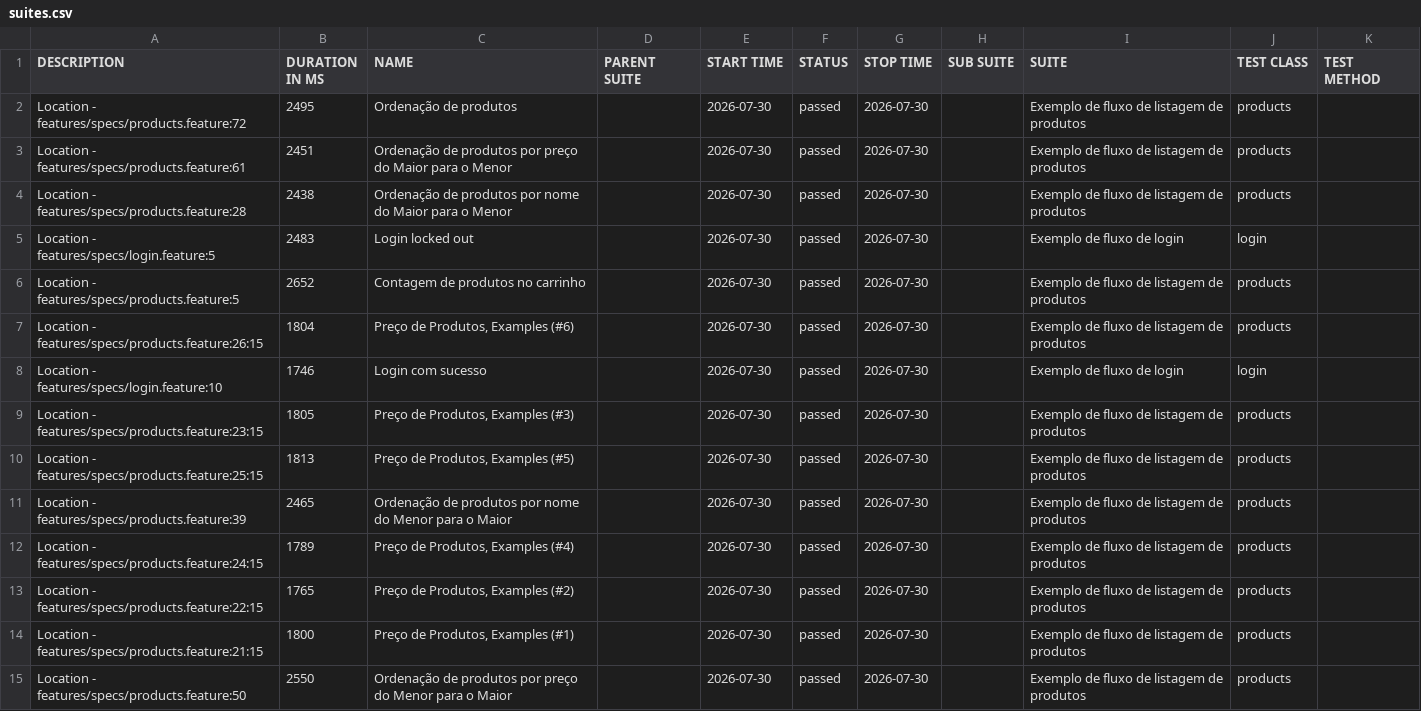
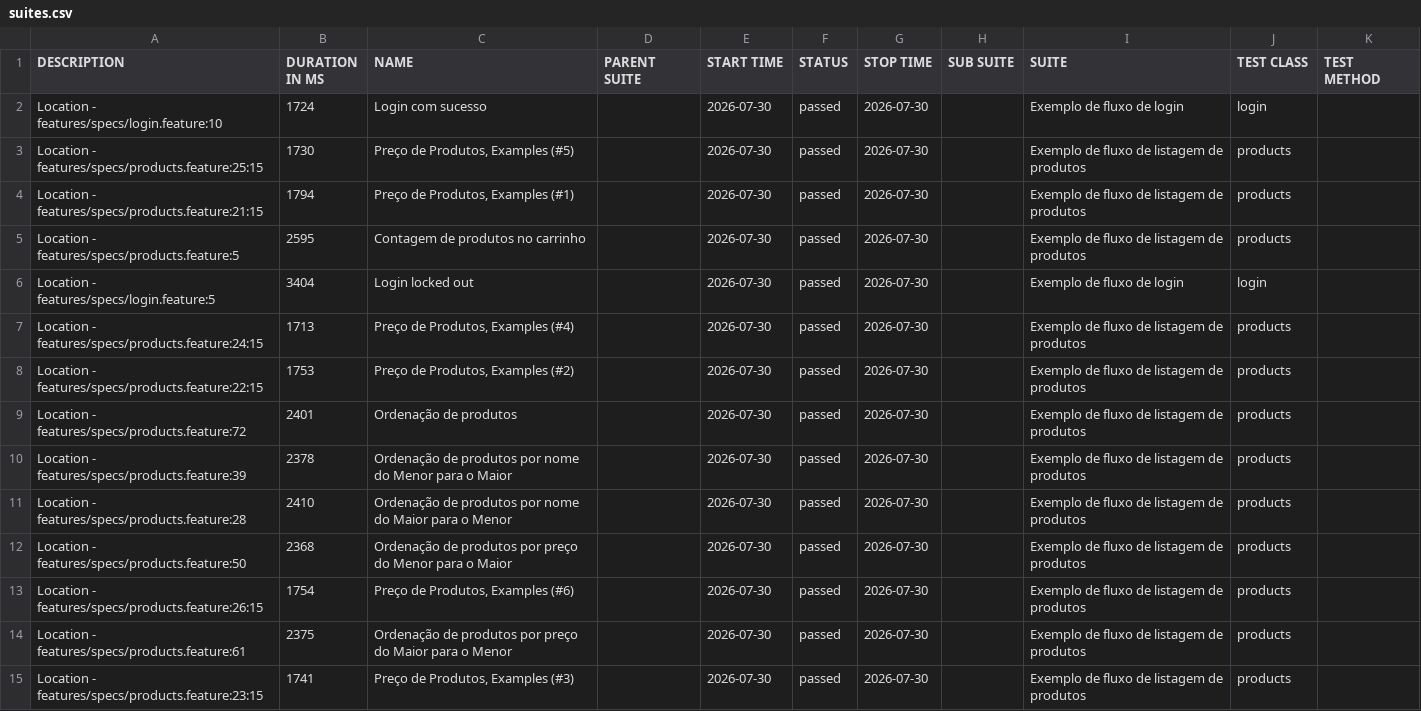
Before and after one commit to Irian18/capybara-ia-allure-report, a CSV file: data/suites.csv, drawn as a sheet.

```diff
--- a/data/suites.csv
+++ b/data/suites.csv
@@ -1,15 +1,15 @@
 "DESCRIPTION","DURATION IN MS","NAME","PARENT SUITE","START TIME","STATUS","STOP TIME","SUB SUITE","SUITE","TEST CLASS","TEST METHOD"
-"Location - features/specs/products.feature:72","2495","Ordenação de produtos","","2026-07-30","passed","2026-07-30","","Exemplo de fluxo de listagem de produtos","products",""
-"Location - features/specs/products.feature:61","2451","Ordenação de produtos por preço do Maior para o Menor","","2026-07-30","passed","2026-07-30","","Exemplo de fluxo de listagem de produtos","products",""
-"Location - features/specs/products.feature:28","2438","Ordenação de produtos por nome do Maior para o Menor","","2026-07-30","passed","2026-07-30","","Exemplo de fluxo de listagem de produtos","products",""
-"Location - features/specs/login.feature:5","2483","Login locked out","","2026-07-30","passed","2026-07-30","","Exemplo de fluxo de login","login",""
-"Location - features/specs/products.feature:5","2652","Contagem de produtos no carrinho","","2026-07-30","passed","2026-07-30","","Exemplo de fluxo de listagem de produtos","products",""
-"Location - features/specs/products.feature:26:15","1804","Preço de Produtos, Examples (#6)","","2026-07-30","passed","2026-07-30","","Exemplo de fluxo de listagem de produtos","products",""
-"Location - features/specs/login.feature:10","1746","Login com sucesso","","2026-07-30","passed","2026-07-30","","Exemplo de fluxo de login","login",""
-"Location - features/specs/products.feature:23:15","1805","Preço de Produtos, Examples (#3)","","2026-07-30","passed","2026-07-30","","Exemplo de fluxo de listagem de produtos","products",""
-"Location - features/specs/products.feature:25:15","1813","Preço de Produtos, Examples (#5)","","2026-07-30","passed","2026-07-30","","Exemplo de fluxo de listagem de produtos","products",""
-"Location - features/specs/products.feature:39","2465","Ordenação de produtos por nome do Menor para o Maior","","2026-07-30","passed","2026-07-30","","Exemplo de fluxo de listagem de produtos","products",""
-"Location - features/specs/products.feature:24:15","1789","Preço de Produtos, Examples (#4)","","2026-07-30","passed","2026-07-30","","Exemplo de fluxo de listagem de produtos","products",""
-"Location - features/specs/products.feature:22:15","1765","Preço de Produtos, Examples (#2)","","2026-07-30","passed","2026-07-30","","Exemplo de fluxo de listagem de produtos","products",""
-"Location - features/specs/products.feature:21:15","1800","Preço de Produtos, Examples (#1)","","2026-07-30","passed","2026-07-30","","Exemplo de fluxo de listagem de produtos","products",""
-"Location - features/specs/products.feature:50","2550","Ordenação de produtos por preço do Menor para o Maior","","2026-07-30","passed","2026-07-30","","Exemplo de fluxo de listagem de produtos","products",""
+"Location - features/specs/login.feature:10","1724","Login com sucesso","","2026-07-30","passed","2026-07-30","","Exemplo de fluxo de login","login",""
+"Location - features/specs/products.feature:25:15","1730","Preço de Produtos, Examples (#5)","","2026-07-30","passed","2026-07-30","","Exemplo de fluxo de listagem de produtos","products",""
+"Location - features/specs/products.feature:21:15","1794","Preço de Produtos, Examples (#1)","","2026-07-30","passed","2026-07-30","","Exemplo de fluxo de listagem de produtos","products",""
+"Location - features/specs/products.feature:5","2595","Contagem de produtos no carrinho","","2026-07-30","passed","2026-07-30","","Exemplo de fluxo de listagem de produtos","products",""
+"Location - features/specs/login.feature:5","3404","Login locked out","","2026-07-30","passed","2026-07-30","","Exemplo de fluxo de login","login",""
+"Location - features/specs/products.feature:24:15","1713","Preço de Produtos, Examples (#4)","","2026-07-30","passed","2026-07-30","","Exemplo de fluxo de listagem de produtos","products",""
+"Location - features/specs/products.feature:22:15","1753","Preço de Produtos, Examples (#2)","","2026-07-30","passed","2026-07-30","","Exemplo de fluxo de listagem de produtos","products",""
+"Location - features/specs/products.feature:72","2401","Ordenação de produtos","","2026-07-30","passed","2026-07-30","","Exemplo de fluxo de listagem de produtos","products",""
+"Location - features/specs/products.feature:39","2378","Ordenação de produtos por nome do Menor para o Maior","","2026-07-30","passed","2026-07-30","","Exemplo de fluxo de listagem de produtos","products",""
+"Location - features/specs/products.feature:28","2410","Ordenação de produtos por nome do Maior para o Menor","","2026-07-30","passed","2026-07-30","","Exemplo de fluxo de listagem de produtos","products",""
+"Location - features/specs/products.feature:50","2368","Ordenação de produtos por preço do Menor para o Maior","","2026-07-30","passed","2026-07-30","","Exemplo de fluxo de listagem de produtos","products",""
+"Location - features/specs/products.feature:26:15","1754","Preço de Produtos, Examples (#6)","","2026-07-30","passed","2026-07-30","","Exemplo de fluxo de listagem de produtos","products",""
+"Location - features/specs/products.feature:61","2375","Ordenação de produtos por preço do Maior para o Menor","","2026-07-30","passed","2026-07-30","","Exemplo de fluxo de listagem de produtos","products",""
+"Location - features/specs/products.feature:23:15","1741","Preço de Produtos, Examples (#3)","","2026-07-30","passed","2026-07-30","","Exemplo de fluxo de listagem de produtos","products",""
```
Also changed, not shown: data/behaviors.csv, 56 other files.
